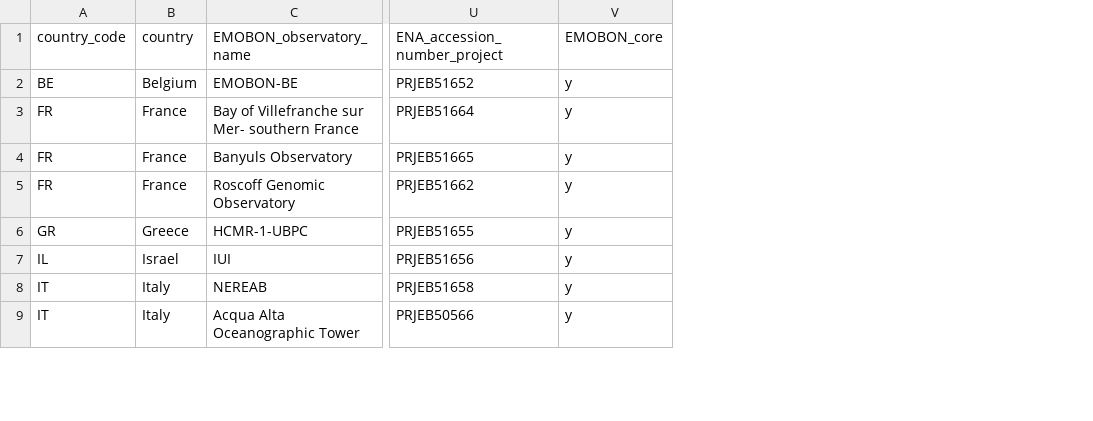
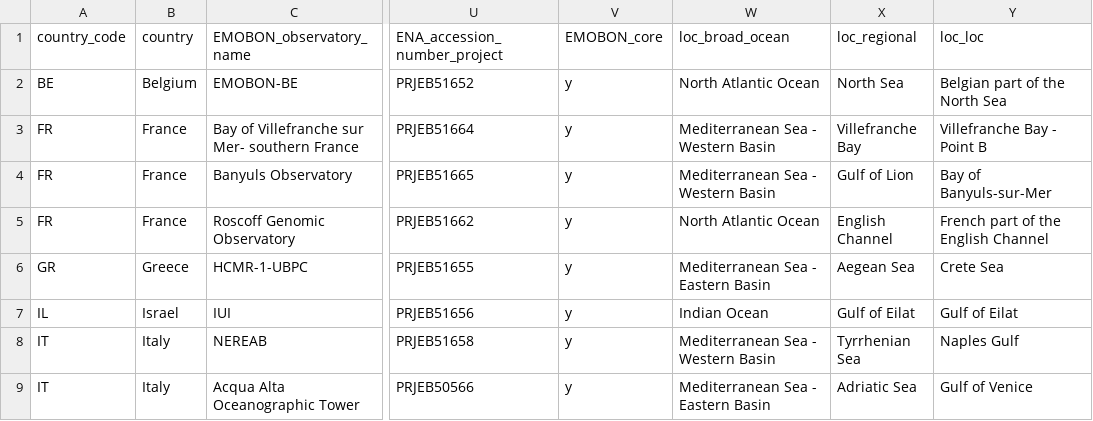
Before and after one commit to emo-bon/governance-crate, a CSV file: observatories.csv, drawn as a sheet; only a part is shown, gaps mark what is left out; the diff names each change by its address in the sheet, - before the commit and + after, or states it on an @@ line.

Commit message:
added marineregion metadata

```diff
--- a/observatories.csv
+++ b/observatories.csv
+column W (loc_broad_ocean), rows 2-9: North Atlantic Ocean | Mediterranean Sea - Western Basin | Mediterranean Sea - Western Basin | North Atlantic Ocean | Mediterranean Sea - Eastern Basin | Indian Ocean | Mediterranean Sea - Western Basin | Mediterranean Sea - Eastern Basin
+column X (loc_regional), rows 2-9: North Sea | Villefranche Bay | Gulf of Lion | English Channel | Aegean Sea | Gulf of Eilat | Tyrrhenian Sea | Adriatic Sea
+column Y (loc_loc), rows 2-9: Belgian part of the North Sea | Villefranche Bay - Point B | Bay of Banyuls-sur-Mer | French part of the English Channel | Crete Sea | Gulf of Eilat | Naples Gulf | Gulf of Venice
```
